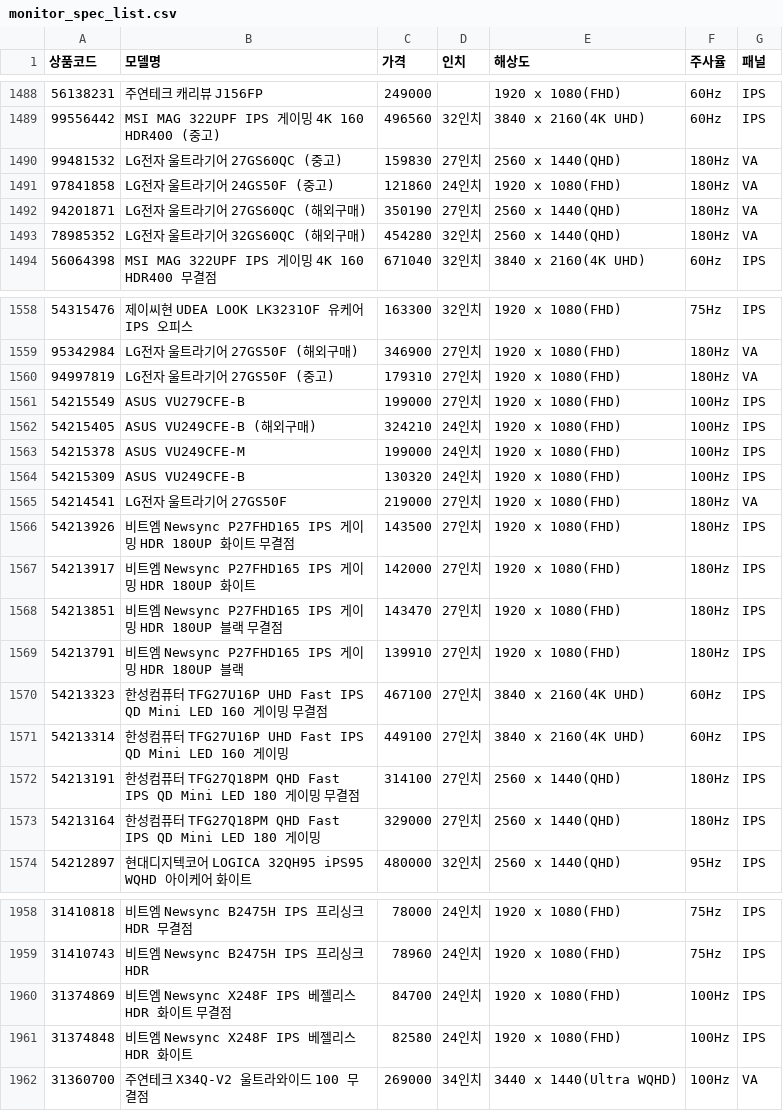
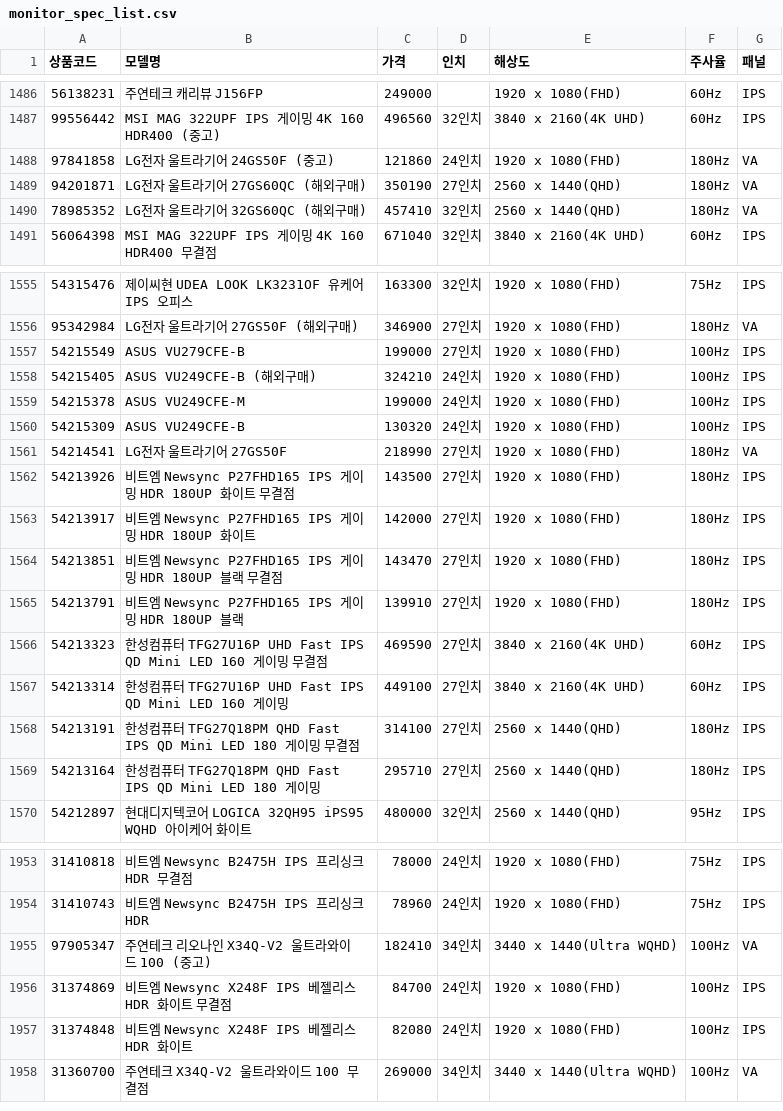
Before and after one commit to kwondohoon1/danawa-monitor-crawler, a CSV file: monitor_spec_list.csv, drawn as a sheet; only a part is shown, gaps mark what is left out; the diff covers the shown part only.

```diff
--- a/monitor_spec_list.csv
+++ b/monitor_spec_list.csv
@@ -1489,6 +1487,5 @@
 99556442,MSI MAG 322UPF IPS 게이밍 4K 160 HDR400 (중고),496560,32인치,3840 x 2160(4K UHD),60Hz,IPS
-99481532,LG전자 울트라기어 27GS60QC (중고),159830,27인치,2560 x 1440(QHD),180Hz,VA
 97841858,LG전자 울트라기어 24GS50F (중고),121860,24인치,1920 x 1080(FHD),180Hz,VA
 94201871,LG전자 울트라기어 27GS60QC (해외구매),350190,27인치,2560 x 1440(QHD),180Hz,VA
-78985352,LG전자 울트라기어 32GS60QC (해외구매),454280,32인치,2560 x 1440(QHD),180Hz,VA
+78985352,LG전자 울트라기어 32GS60QC (해외구매),457410,32인치,2560 x 1440(QHD),180Hz,VA
 56064398,MSI MAG 322UPF IPS 게이밍 4K 160 HDR400 무결점,671040,32인치,3840 x 2160(4K UHD),60Hz,IPS
@@ -1559,3 +1556,2 @@
 95342984,LG전자 울트라기어 27GS50F (해외구매),346900,27인치,1920 x 1080(FHD),180Hz,VA
-94997819,LG전자 울트라기어 27GS50F (중고),179310,27인치,1920 x 1080(FHD),180Hz,VA
 54215549,ASUS VU279CFE-B,199000,27인치,1920 x 1080(FHD),100Hz,IPS
@@ -1564,3 +1560,3 @@
 54215309,ASUS VU249CFE-B,130320,24인치,1920 x 1080(FHD),100Hz,IPS
-54214541,LG전자 울트라기어 27GS50F,219000,27인치,1920 x 1080(FHD),180Hz,VA
+54214541,LG전자 울트라기어 27GS50F,218990,27인치,1920 x 1080(FHD),180Hz,VA
 54213926,비트엠 Newsync P27FHD165 IPS 게이밍 HDR 180UP 화이트 무결점,143500,27인치,1920 x 1080(FHD),180Hz,IPS
@@ -1569,6 +1565,6 @@
 54213791,비트엠 Newsync P27FHD165 IPS 게이밍 HDR 180UP 블랙,139910,27인치,1920 x 1080(FHD),180Hz,IPS
-54213323,한성컴퓨터 TFG27U16P UHD Fast IPS QD Mini LED 160 게이밍 무결점,467100,27인치,3840 x 2160(4K UHD),60Hz,IPS
+54213323,한성컴퓨터 TFG27U16P UHD Fast IPS QD Mini LED 160 게이밍 무결점,469590,27인치,3840 x 2160(4K UHD),60Hz,IPS
 54213314,한성컴퓨터 TFG27U16P UHD Fast IPS QD Mini LED 160 게이밍,449100,27인치,3840 x 2160(4K UHD),60Hz,IPS
 54213191,한성컴퓨터 TFG27Q18PM QHD Fast IPS QD Mini LED 180 게이밍 무결점,314100,27인치,2560 x 1440(QHD),180Hz,IPS
-54213164,한성컴퓨터 TFG27Q18PM QHD Fast IPS QD Mini LED 180 게이밍,329000,27인치,2560 x 1440(QHD),180Hz,IPS
+54213164,한성컴퓨터 TFG27Q18PM QHD Fast IPS QD Mini LED 180 게이밍,295710,27인치,2560 x 1440(QHD),180Hz,IPS
 54212897,현대디지텍코어 LOGICA 32QH95 iPS95 WQHD 아이케어 화이트,480000,32인치,2560 x 1440(QHD),95Hz,IPS
@@ -1959,4 +1954,5 @@
 31410743,비트엠 Newsync B2475H IPS 프리싱크 HDR,78960,24인치,1920 x 1080(FHD),75Hz,IPS
+97905347,주연테크 리오나인 X34Q-V2 울트라와이드 100 (중고),182410,34인치,3440 x 1440(Ultra WQHD),100Hz,VA
 31374869,비트엠 Newsync X248F IPS 베젤리스 HDR 화이트 무결점,84700,24인치,1920 x 1080(FHD),100Hz,IPS
-31374848,비트엠 Newsync X248F IPS 베젤리스 HDR 화이트,82580,24인치,1920 x 1080(FHD),100Hz,IPS
+31374848,비트엠 Newsync X248F IPS 베젤리스 HDR 화이트,82080,24인치,1920 x 1080(FHD),100Hz,IPS
 31360700,주연테크 X34Q-V2 울트라와이드 100 무결점,269000,34인치,3440 x 1440(Ultra WQHD),100Hz,VA
```
Also changed, not shown: 1 added row, 5 removed rows and 92 edited cells elsewhere in this file, monitor_list.csv.
